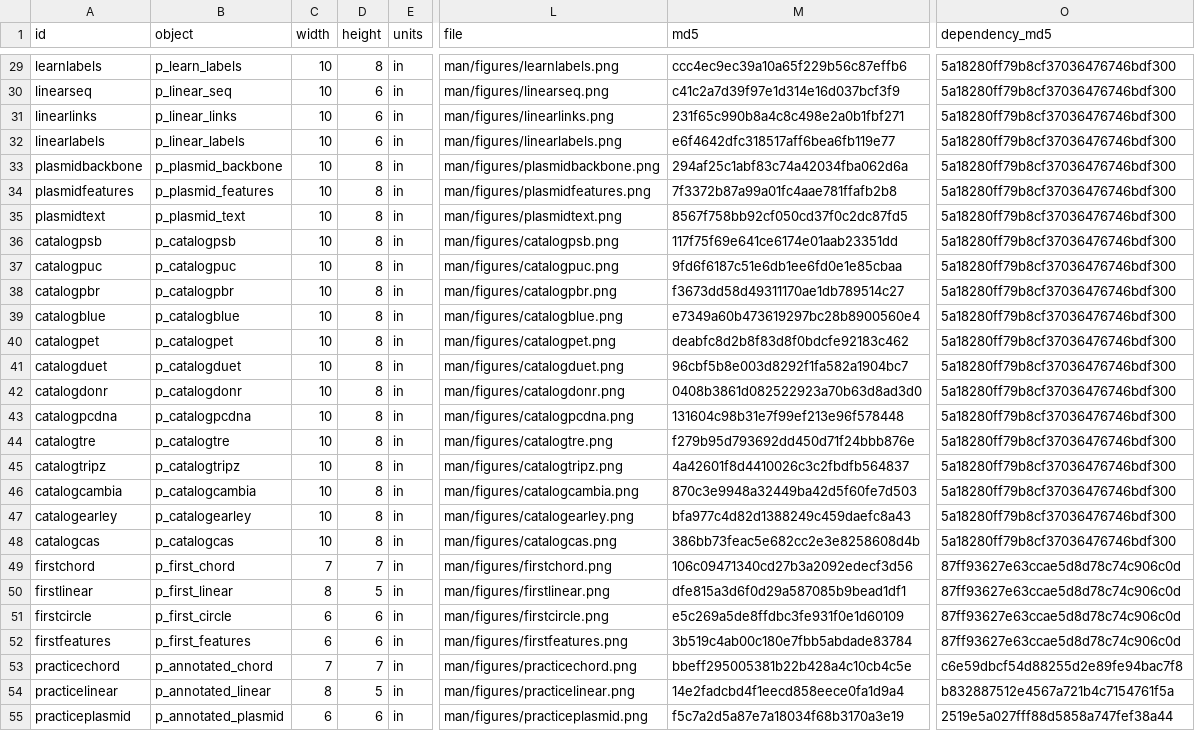
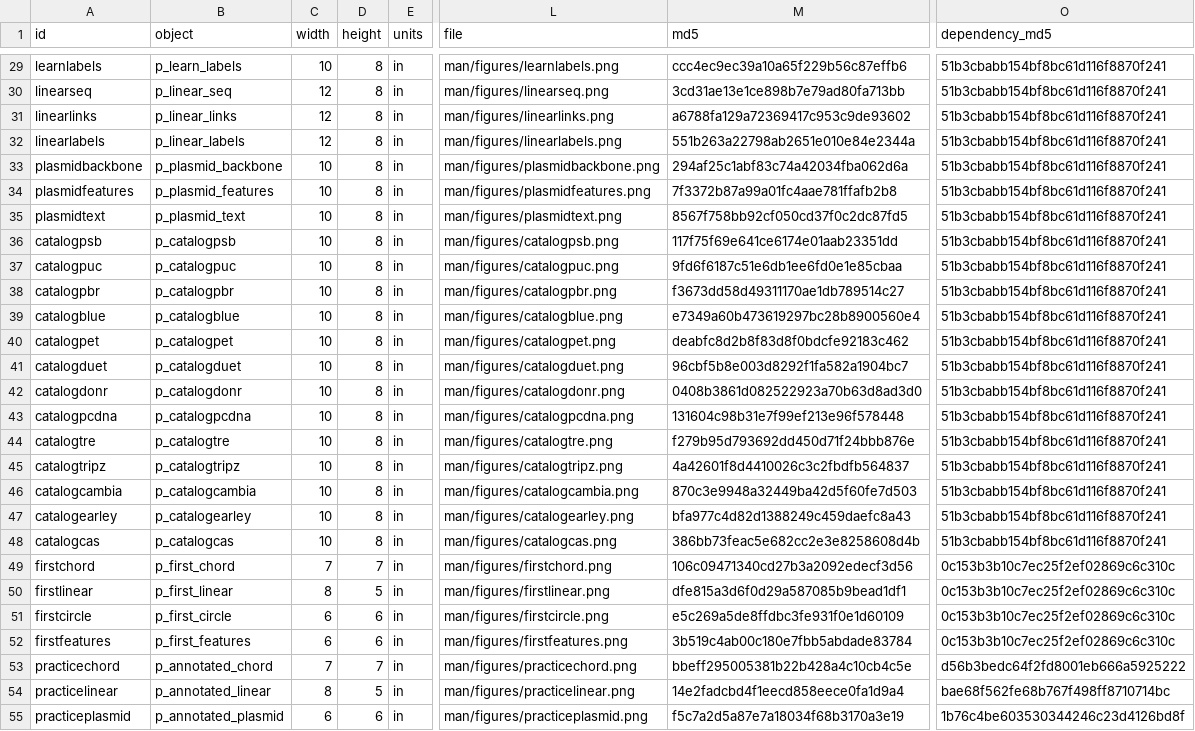
Before and after one commit to DangJem/ggchord, a CSV file: website/assets/plots.csv, drawn as a sheet; only a part is shown, gaps mark what is left out; the diff covers the shown part only; the diff names each change by its address in the sheet, - before the commit and + after, or states it on an @@ line.

```diff
--- a/website/assets/plots.csv
+++ b/website/assets/plots.csv
-O29:O48 (dependency_md5): 5a18280ff79b8cf37036476746bdf300
+O29:O48 (dependency_md5): 51b3cbabb154bf8bc61d116f8870f241
-C30:C32 (width): 10
+C30:C32 (width): 12
-D30:D32 (height): 6
+D30:D32 (height): 8
-M30 (md5): c41c2a7d39f97e1d314e16d037bcf3f9
+M30 (md5): 3cd31ae13e1ce898b7e79ad80fa713bb
-M31 (md5): 231f65c990b8a4c8c498e2a0b1fbf271
+M31 (md5): a6788fa129a72369417c953c9de93602
-M32 (md5): e6f4642dfc318517aff6bea6fb119e77
+M32 (md5): 551b263a22798ab2651e010e84e2344a
-O49:O52 (dependency_md5): 87ff93627e63ccae5d8d78c74c906c0d
+O49:O52 (dependency_md5): 0c153b3b10c7ec25f2ef02869c6c310c
-O53 (dependency_md5): c6e59dbcf54d88255d2e89fe94bac7f8
+O53 (dependency_md5): d56b3bedc64f2fd8001eb666a5925222
-O54 (dependency_md5): b832887512e4567a721b4c7154761f5a
+O54 (dependency_md5): bae68f562fe68b767f498ff8710714bc
-O55 (dependency_md5): 2519e5a027fff88d5858a747fef38a44
+O55 (dependency_md5): 1b76c4be603530344246c23d4126bd8f
```
Also changed, not shown: 151 edited cells elsewhere in this file, tools/teaching-audit/content-pages-v0.27.0.csv, 38 other files.
